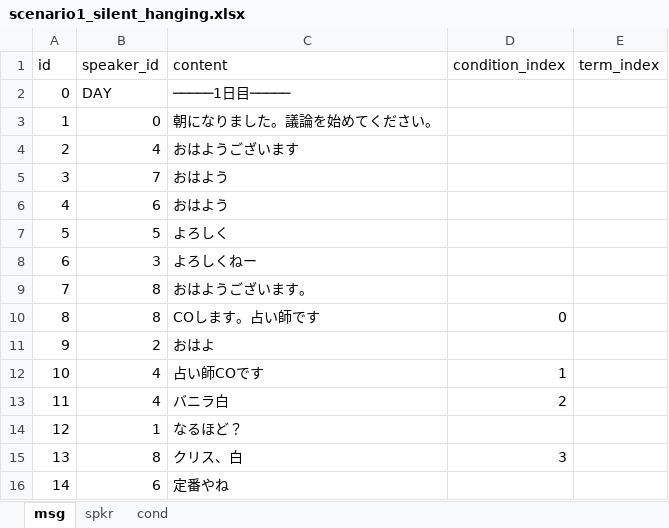
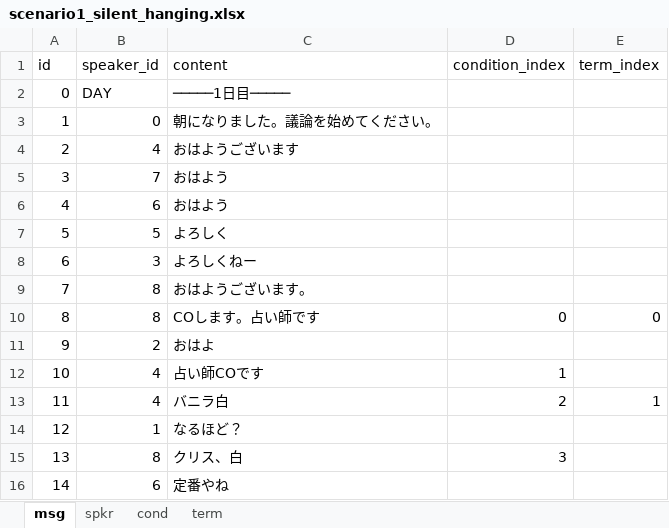
Before and after one commit to tmcit5436/scenario_platform, an Excel workbook: Datas/scenario1_silent_hanging.xlsx, sheet msg, drawn as a sheet; only a part is shown; values as stored, in another font and other column widths than the file's, no borders; charts and pictures not drawn; the diff names each change by its address in the sheet, - before the commit and + after, or states it on an @@ line.

Commit message:
update app: Term

```diff
--- a/Datas/scenario1_silent_hanging.xlsx (sheet msg)
+++ b/Datas/scenario1_silent_hanging.xlsx (sheet msg)
+sheet tab: term
-E10 (term_index): (empty)
+E10 (term_index): 0
-E13 (term_index): (empty)
+E13 (term_index): 1
```
Also changed, not shown: sheet spkr, sheet cond, charts or pictures, 1 other file.
